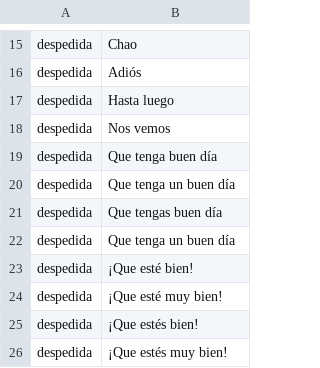
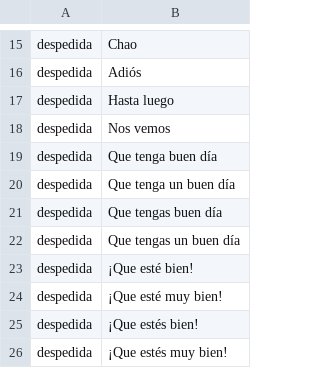
Before and after one commit to alvaro-neira/nlp-homework2, a CSV file: tiposmensajes.csv, drawn as a sheet; only a part is shown, gaps mark what is left out.

Commit message:
eliminado duplicado csv

```diff
--- a/tiposmensajes.csv
+++ b/tiposmensajes.csv
@@ -21,3 +21,3 @@ despedida;Que tenga un buen día
 despedida;Que tengas buen día
-despedida;Que tenga un buen día
+despedida;Que tengas un buen día
 despedida;¡Que esté bien!
```
